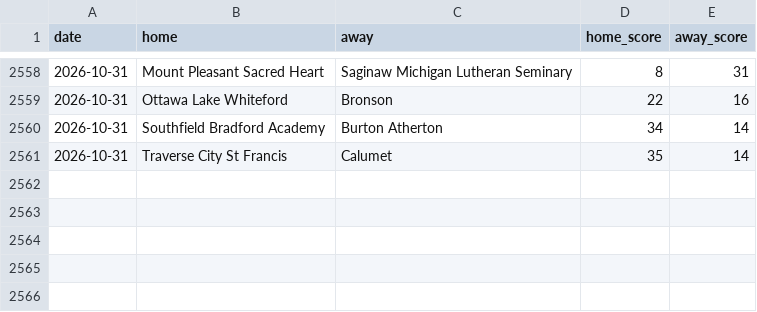
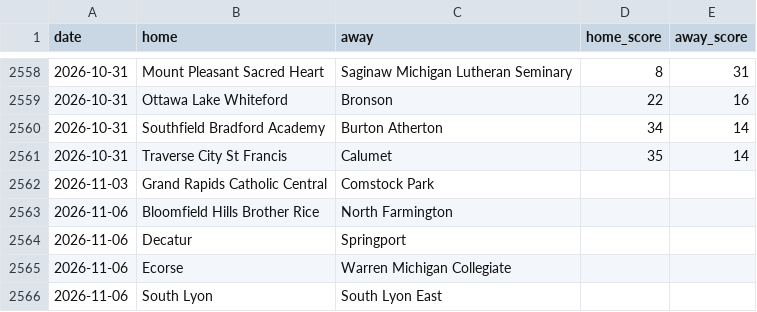
Before and after one commit to YutongHanOfficial/mi-football-predictor, a CSV file: games_2026.csv, drawn as a sheet; only a part is shown, gaps mark what is left out; the diff names each change by its address in the sheet, - before the commit and + after, or states it on an @@ line.

```diff
--- a/games_2026.csv
+++ b/games_2026.csv
+row 2562: 2026-11-03 | Grand Rapids Catholic Central | Comstock Park
+row 2563: 2026-11-06 | Bloomfield Hills Brother Rice | North Farmington
+row 2564: 2026-11-06 | Decatur | Springport
+row 2565: 2026-11-06 | Ecorse | Warren Michigan Collegiate
+row 2566: 2026-11-06 | South Lyon | South Lyon East
```
